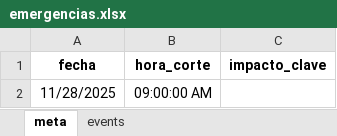
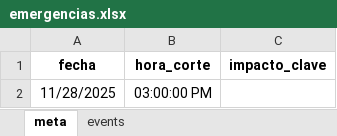
Before and after one commit to coemidis/emergencias_diarias, an Excel workbook: emergencias.xlsx, sheet meta, drawn as a sheet; values as stored, in another font and other column widths than the file's, no borders; the diff names each change by its address in the sheet, - before the commit and + after, or states it on an @@ line.

```diff
--- a/emergencias.xlsx (sheet meta)
+++ b/emergencias.xlsx (sheet meta)
-B2 (hora_corte): 09:00:00 AM
+B2 (hora_corte): 03:00:00 PM
```
Also changed, not shown: sheet events.
